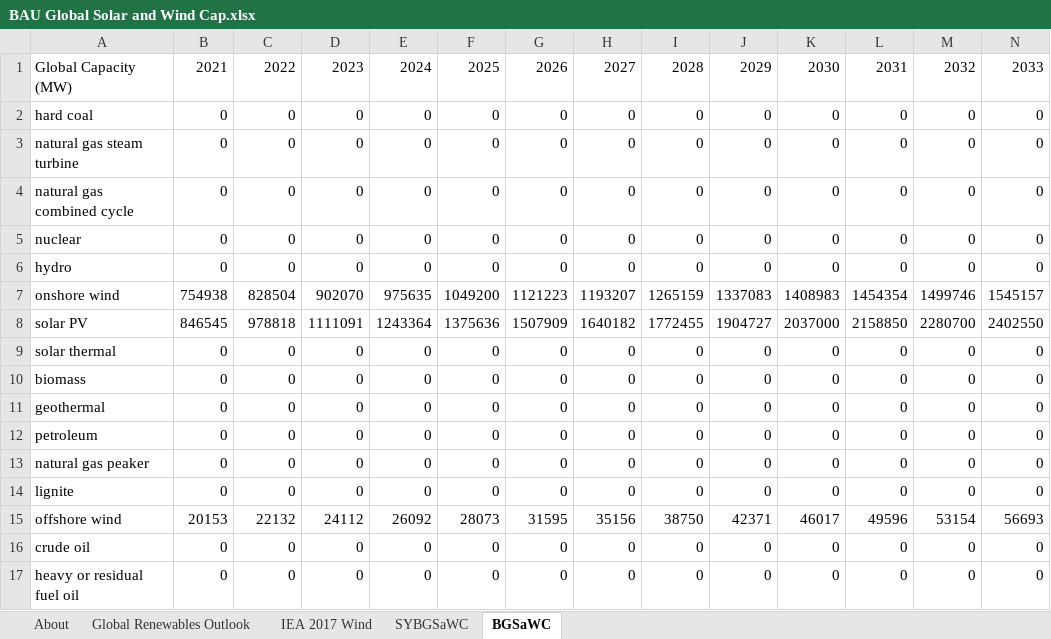
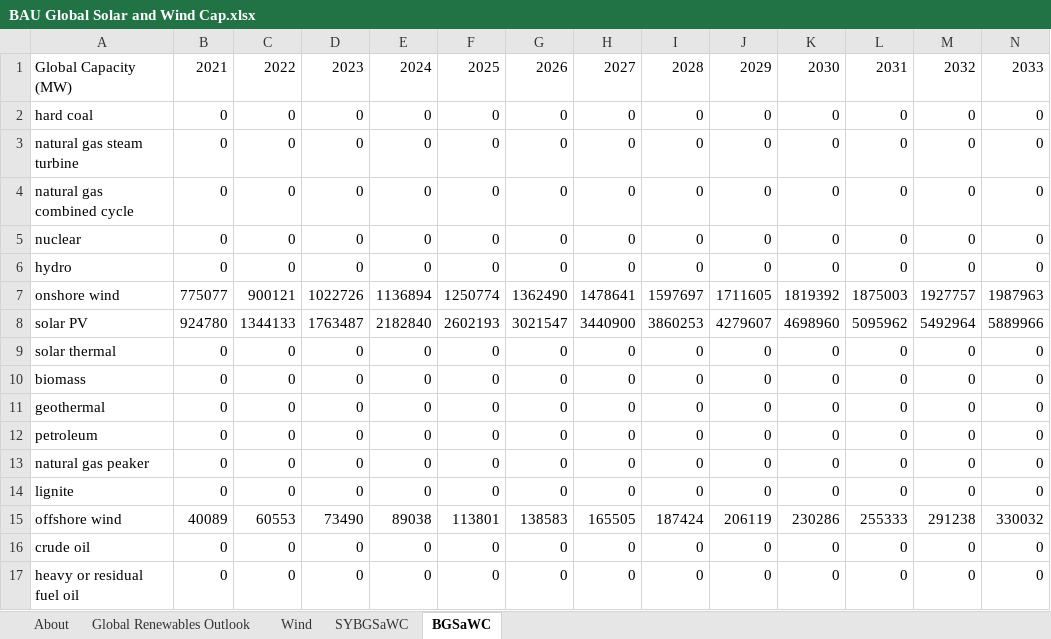
Before and after one commit to EnergyInnovation/eps-mississippi, an Excel workbook: InputData/endo-learn/BGSaWC/BAU Global Solar and Wind Cap.xlsx, sheet BGSaWC, drawn as a sheet; only a part is shown; values as stored, in another font and other column widths than the file's, no borders; removed rows and columns are numbered as before the commit, all else as after; rows hold the shown columns only; the diff names each change by its address in the sheet, - before the commit and + after, or states it on an @@ line.

```diff
--- a/InputData/endo-learn/BGSaWC/BAU Global Solar and Wind Cap.xlsx (sheet BGSaWC)
+++ b/InputData/endo-learn/BGSaWC/BAU Global Solar and Wind Cap.xlsx (sheet BGSaWC)
-sheet tab: IEA 2017 Wind
+sheet tab: Wind
-row 7: onshore wind | 754938 | 828504 | 902070 | 975635 | 1049200 | 1121223 | 1193207 | 1265159 | 1337083 | 1408983 | 1454354 | 1499746 | 1545157
-row 8: solar PV | 846545 | 978818 | 1111091 | 1243364 | 1375636 | 1507909 | 1640182 | 1772455 | 1904727 | 2037000 | 2158850 | 2280700 | 2402550
+row 7: onshore wind | 775077 | 900121 | 1022726 | 1136894 | 1250774 | 1362490 | 1478641 | 1597697 | 1711605 | 1819392 | 1875003 | 1927757 | 1987963
+row 8: solar PV | 924780 | 1344133 | 1763487 | 2182840 | 2602193 | 3021547 | 3440900 | 3860253 | 4279607 | 4698960 | 5095962 | 5492964 | 5889966
-row 15: offshore wind | 20153 | 22132 | 24112 | 26092 | 28073 | 31595 | 35156 | 38750 | 42371 | 46017 | 49596 | 53154 | 56693
+row 15: offshore wind | 40089 | 60553 | 73490 | 89038 | 113801 | 138583 | 165505 | 187424 | 206119 | 230286 | 255333 | 291238 | 330032
```
Also changed, not shown: sheet Global Renewables Outlook, sheet About, sheet SYBGSaWC, charts or pictures, InputData/ctrl-settings/BAEPAbCiPC/Bool Are Energy Prices Affected by Chng in Production Costs.xlsx, InputData/elec/BCoESC/BAU Cost of Electricity Sector Capital.xlsx, 57 other files.
